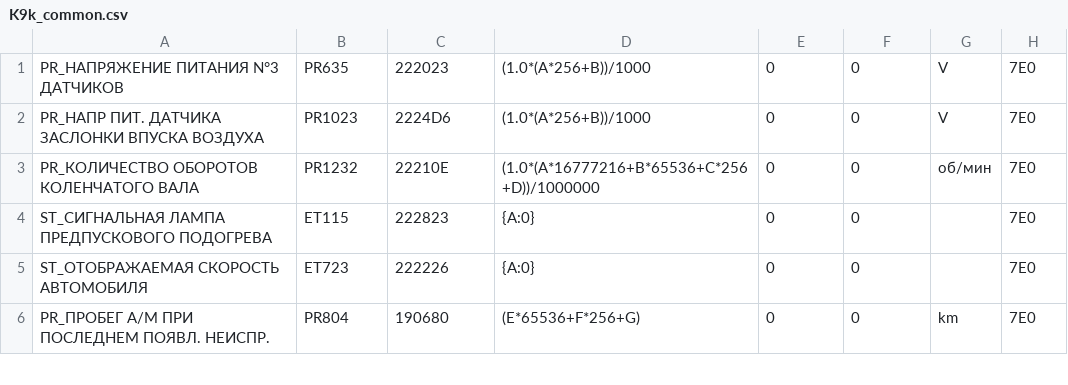
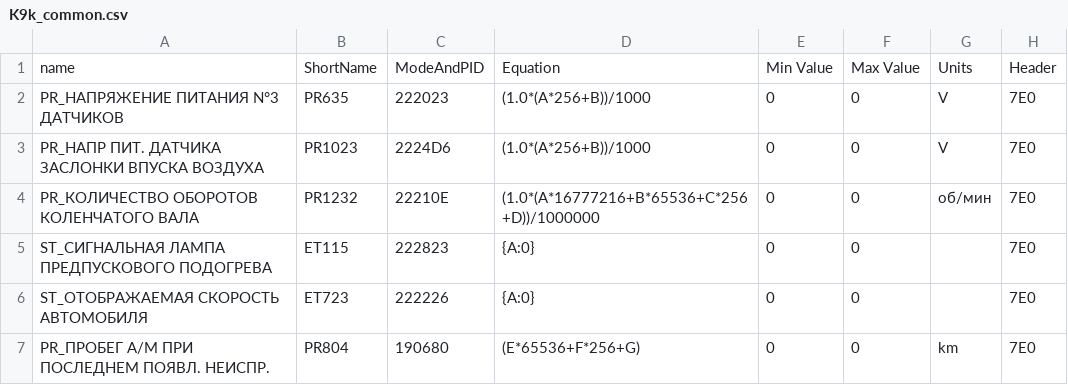
Before and after one commit to MeganeClubUkraine/k9k_pids, a CSV file: common_with_DPF/K9k_common.csv, drawn as a sheet; only a part is shown; the diff names each change by its address in the sheet, - before the commit and + after, or states it on an @@ line.

Commit message:
header added to common cvs file

```diff
--- a/common_with_DPF/K9k_common.csv
+++ b/common_with_DPF/K9k_common.csv
+row 1: name | ShortName | ModeAndPID | Equation | Min Value | Max Value | Units | Header
```
